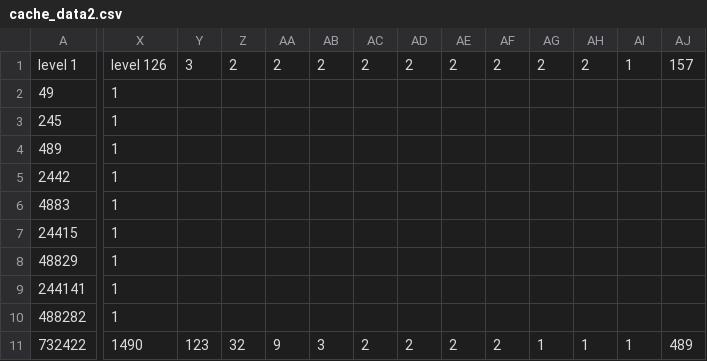
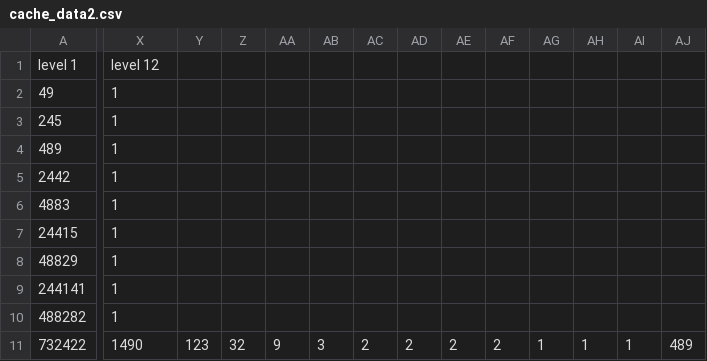
Before and after one commit to rrios07/trustguard_merkle_verify, a CSV file: cache_data2.csv, drawn as a sheet; only a part is shown, gaps mark what is left out; the diff covers the shown part only; the diff names each change by its address in the sheet, - before the commit and + after, or states it on an @@ line.

Commit message:
fixed broken cache_data2.csv file

```diff
--- a/cache_data2.csv
+++ b/cache_data2.csv
-X1: level 126
+X1: level 12
-Y1: 3
+Y1: (empty)
-Z1: 2
+Z1: (empty)
-AA1: 2
+AA1: (empty)
-AB1: 2
+AB1: (empty)
-AC1: 2
+AC1: (empty)
-AD1: 2
+AD1: (empty)
-AE1: 2
+AE1: (empty)
-AF1: 2
+AF1: (empty)
-AG1: 2
+AG1: (empty)
-AH1: 2
+AH1: (empty)
-AI1: 1
+AI1: (empty)
-AJ1: 157
+AJ1: (empty)
```
Also changed, not shown: 11 edited cells elsewhere in this file.
